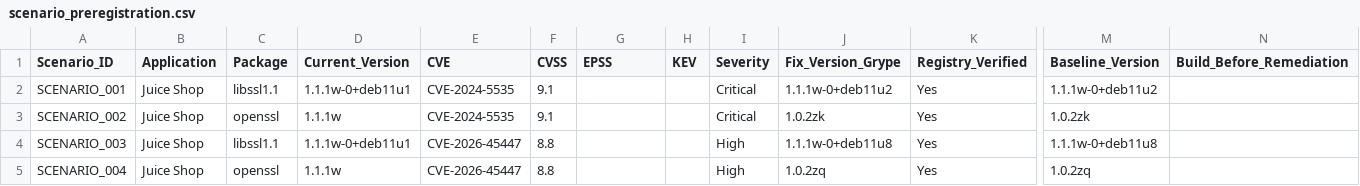
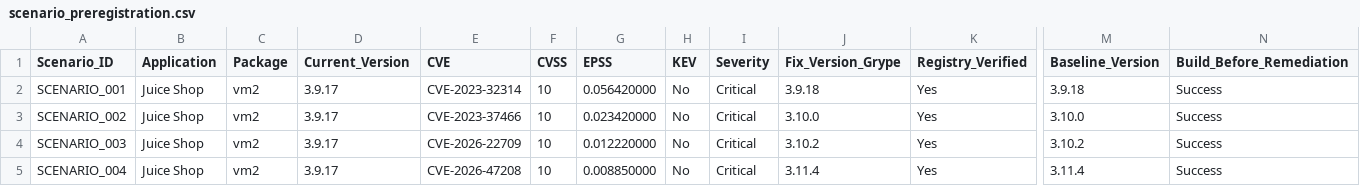
Before and after one commit to santuCG/llm-sbom-remediation-experiment, a CSV file: preregistration/scenario_preregistration.csv, drawn as a sheet; only a part is shown, gaps mark what is left out; the diff covers the shown part only; the diff names each change by its address in the sheet, - before the commit and + after, or states it on an @@ line.

```diff
--- a/preregistration/scenario_preregistration.csv
+++ b/preregistration/scenario_preregistration.csv
-C2 (Package): libssl1.1
+C2 (Package): vm2
-D2 (Current_Version): 1.1.1w-0+deb11u1
+D2 (Current_Version): 3.9.17
-E2 (CVE): CVE-2024-5535
+E2 (CVE): CVE-2023-32314
-F2:F3 (CVSS): 9.1
+F2:F3 (CVSS): 10
-G2 (EPSS): (empty)
+G2 (EPSS): 0.056420000
-H2:H5 (KEV): (empty)
+H2:H5 (KEV): No
-J2 (Fix_Version_Grype): 1.1.1w-0+deb11u2
+J2 (Fix_Version_Grype): 3.9.18
-M2 (Baseline_Version): 1.1.1w-0+deb11u2
+M2 (Baseline_Version): 3.9.18
-N2:N5 (Build_Before_Remediation): (empty)
+N2:N5 (Build_Before_Remediation): Success
-C3 (Package): openssl
+C3 (Package): vm2
-D3 (Current_Version): 1.1.1w
+D3 (Current_Version): 3.9.17
-E3 (CVE): CVE-2024-5535
+E3 (CVE): CVE-2023-37466
-G3 (EPSS): (empty)
+G3 (EPSS): 0.023420000
-J3 (Fix_Version_Grype): 1.0.2zk
+J3 (Fix_Version_Grype): 3.10.0
-M3 (Baseline_Version): 1.0.2zk
+M3 (Baseline_Version): 3.10.0
-C4 (Package): libssl1.1
+C4 (Package): vm2
-D4 (Current_Version): 1.1.1w-0+deb11u1
+D4 (Current_Version): 3.9.17
-E4 (CVE): CVE-2026-45447
+E4 (CVE): CVE-2026-22709
-F4:F5 (CVSS): 8.8
+F4:F5 (CVSS): 10
-G4 (EPSS): (empty)
+G4 (EPSS): 0.012220000
-I4:I5 (Severity): High
+I4:I5 (Severity): Critical
-J4 (Fix_Version_Grype): 1.1.1w-0+deb11u8
+J4 (Fix_Version_Grype): 3.10.2
-M4 (Baseline_Version): 1.1.1w-0+deb11u8
+M4 (Baseline_Version): 3.10.2
-C5 (Package): openssl
+C5 (Package): vm2
-D5 (Current_Version): 1.1.1w
+D5 (Current_Version): 3.9.17
-E5 (CVE): CVE-2026-45447
+E5 (CVE): CVE-2026-47208
-G5 (EPSS): (empty)
+G5 (EPSS): 0.008850000
-J5 (Fix_Version_Grype): 1.0.2zq
+J5 (Fix_Version_Grype): 3.11.4
-M5 (Baseline_Version): 1.0.2zq
+M5 (Baseline_Version): 3.11.4
```
Also changed, not shown: 127 edited cells elsewhere in this file, 7 other files.
